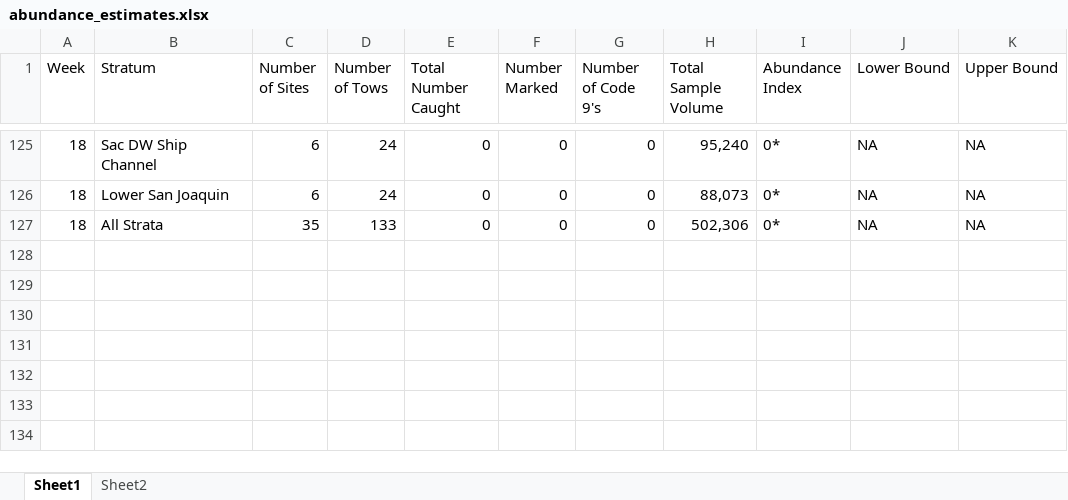
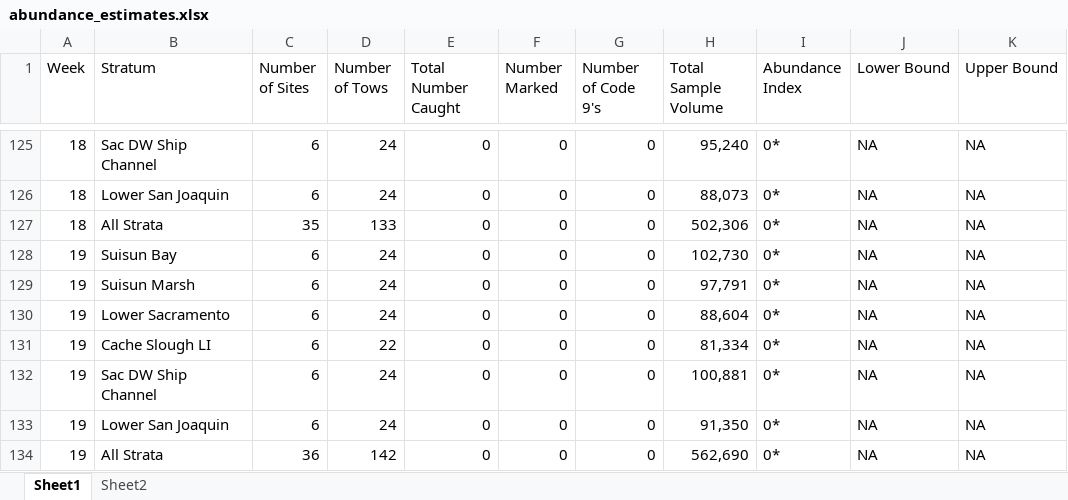
Before and after one commit to BDO-Science/samt_smt_assessments, an Excel workbook: data_raw/smelt/abundance_estimates.xlsx, sheet Sheet1, drawn as a sheet; only a part is shown, gaps mark what is left out; values as stored, in another font and other column widths than the file's, no borders; the diff names each change by its address in the sheet, - before the commit and + after, or states it on an @@ line.

Commit message:
Smelt assessment edits. Edited the evaluation questions, text and values for release info, figures, and updated for WY 2027 typos.

```diff
--- a/data_raw/smelt/abundance_estimates.xlsx (sheet Sheet1)
+++ b/data_raw/smelt/abundance_estimates.xlsx (sheet Sheet1)
+row 128: 19 | Suisun Bay | 6 | 24 | 0 | 0 | 0 | 102,730 | 0* | NA | NA
+row 129: 19 | Suisun Marsh | 6 | 24 | 0 | 0 | 0 | 97,791 | 0* | NA | NA
+row 130: 19 | Lower Sacramento | 6 | 24 | 0 | 0 | 0 | 88,604 | 0* | NA | NA
+row 131: 19 | Cache Slough LI | 6 | 22 | 0 | 0 | 0 | 81,334 | 0* | NA | NA
+row 132: 19 | Sac DW Ship Channel | 6 | 24 | 0 | 0 | 0 | 100,881 | 0* | NA | NA
+row 133: 19 | Lower San Joaquin | 6 | 24 | 0 | 0 | 0 | 91,350 | 0* | NA | NA
+row 134: 19 | All Strata | 36 | 142 | 0 | 0 | 0 | 562,690 | 0* | NA | NA
```
Also changed, not shown: sheet Sheet2, data_raw/smelt/SFBS_2027.xlsx, 9 other files.
